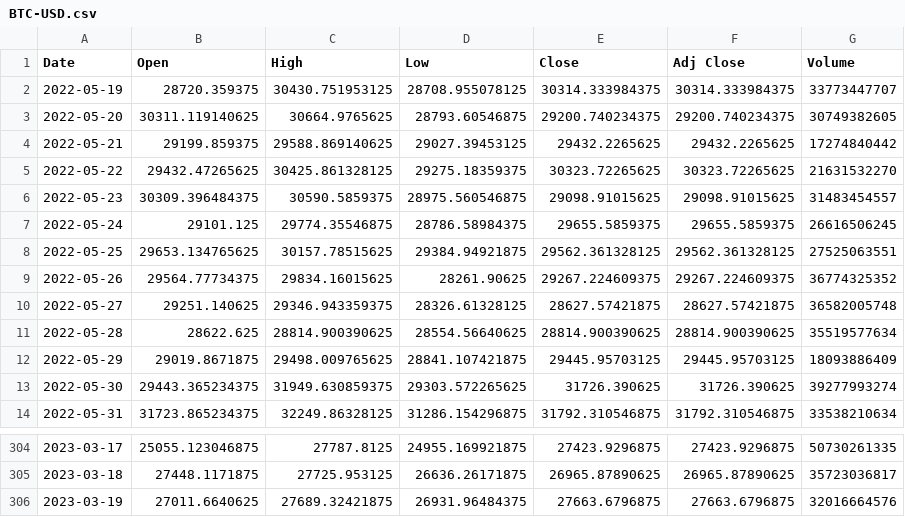
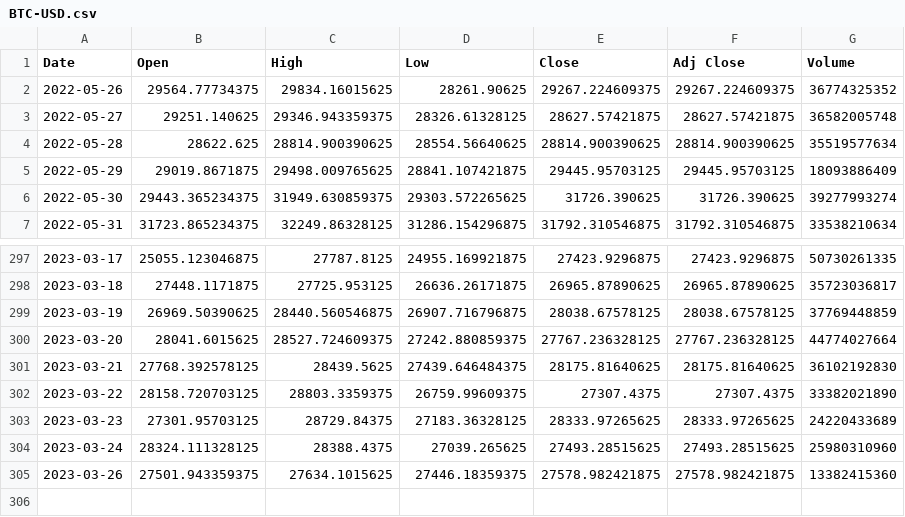
Before and after one commit to bgarzonm/Machine-Learning-In-Finance, a CSV file: ML_finance_python/data/BTC-USD.csv, drawn as a sheet; only a part is shown, gaps mark what is left out.

```diff
--- a/ML_finance_python/data/BTC-USD.csv
+++ b/ML_finance_python/data/BTC-USD.csv
@@ -1,9 +1,2 @@
 Date,Open,High,Low,Close,Adj Close,Volume
-2022-05-19,28720.359375,30430.751953125,28708.955078125,30314.333984375,30314.333984375,33773447707
-2022-05-20,30311.119140625,30664.9765625,28793.60546875,29200.740234375,29200.740234375,30749382605
-2022-05-21,29199.859375,29588.869140625,29027.39453125,29432.2265625,29432.2265625,17274840442
-2022-05-22,29432.47265625,30425.861328125,29275.18359375,30323.72265625,30323.72265625,21631532270
-2022-05-23,30309.396484375,30590.5859375,28975.560546875,29098.91015625,29098.91015625,31483454557
-2022-05-24,29101.125,29774.35546875,28786.58984375,29655.5859375,29655.5859375,26616506245
-2022-05-25,29653.134765625,30157.78515625,29384.94921875,29562.361328125,29562.361328125,27525063551
 2022-05-26,29564.77734375,29834.16015625,28261.90625,29267.224609375,29267.224609375,36774325352
@@ -305,2 +298,8 @@ Date,Open,High,Low,Close,Adj Close,Volume
 2023-03-18,27448.1171875,27725.953125,26636.26171875,26965.87890625,26965.87890625,35723036817
-2023-03-19,27011.6640625,27689.32421875,26931.96484375,27663.6796875,27663.6796875,32016664576
+2023-03-19,26969.50390625,28440.560546875,26907.716796875,28038.67578125,28038.67578125,37769448859
+2023-03-20,28041.6015625,28527.724609375,27242.880859375,27767.236328125,27767.236328125,44774027664
+2023-03-21,27768.392578125,28439.5625,27439.646484375,28175.81640625,28175.81640625,36102192830
+2023-03-22,28158.720703125,28803.3359375,26759.99609375,27307.4375,27307.4375,33382021890
+2023-03-23,27301.95703125,28729.84375,27183.36328125,28333.97265625,28333.97265625,24220433689
+2023-03-24,28324.111328125,28388.4375,27039.265625,27493.28515625,27493.28515625,25980310960
+2023-03-26,27501.943359375,27634.1015625,27446.18359375,27578.982421875,27578.982421875,13382415360
```
Also changed, not shown: 2 other files.
